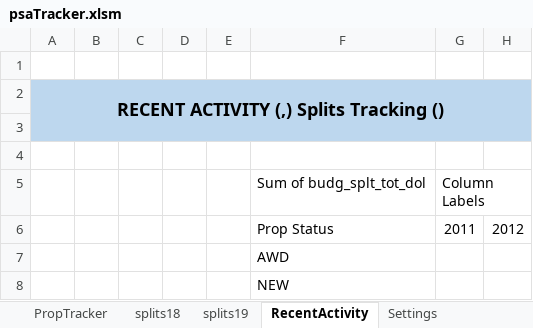
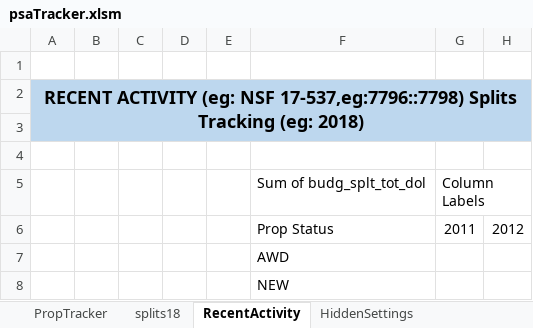
Before and after one commit to NSF-ENG/excelSQL, an Excel workbook: Tracker/psaTracker.xlsm, sheet RecentActivity, drawn as a sheet; only a part is shown; values as stored, in another font and other column widths than the file's, no borders; charts and pictures and conditional formats and table styles not drawn; the diff covers the shown part only; the diff names each change by its address in the sheet, - before the commit and + after, or states it on an @@ line.

```diff
--- a/Tracker/psaTracker.xlsm (sheet RecentActivity)
+++ b/Tracker/psaTracker.xlsm (sheet RecentActivity)
-sheet tab: splits19
-sheet tab: Settings
+sheet tab: HiddenSettings
-A2: RECENT ACTIVITY (,) Splits Tracking ()
+A2: RECENT ACTIVITY (eg: NSF 17-537,eg:7796::7798) Splits Tracking (eg: 2018)
```
Also changed, not shown: 23 edited cells and cell formats elsewhere in this sheet, sheet PropTracker, charts or pictures, common/HiddenSettings.xlsm, 14 other files.
